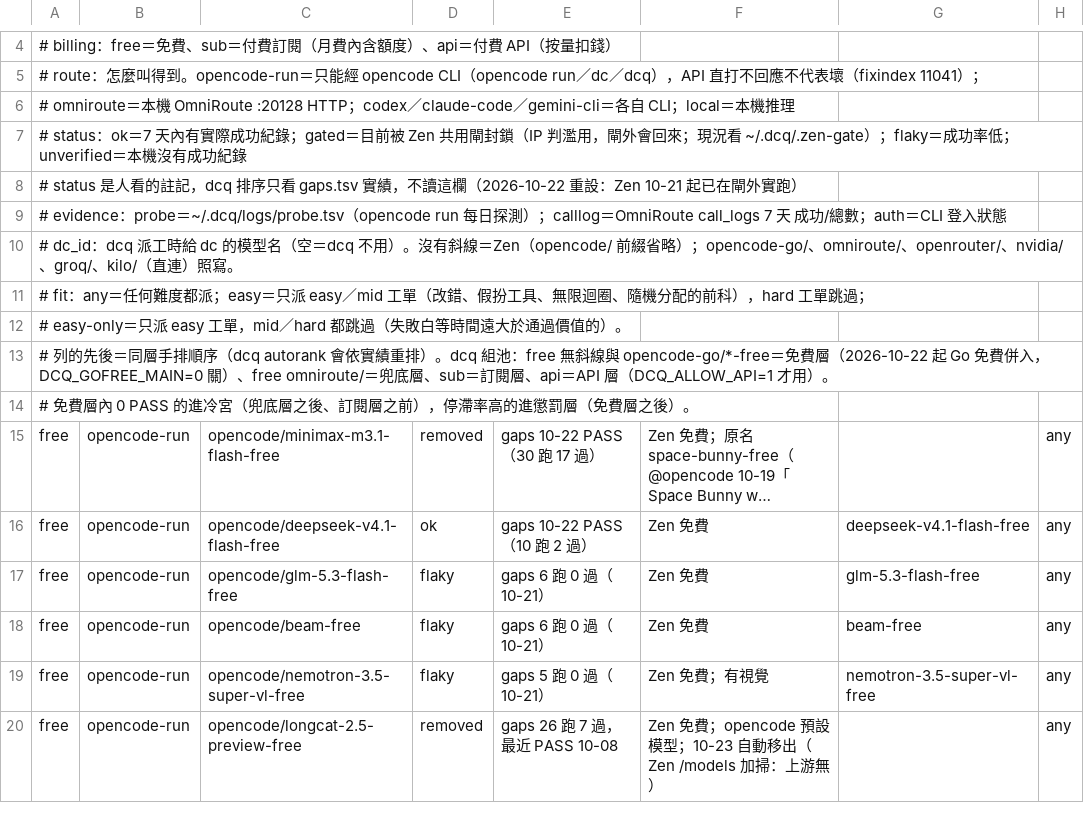
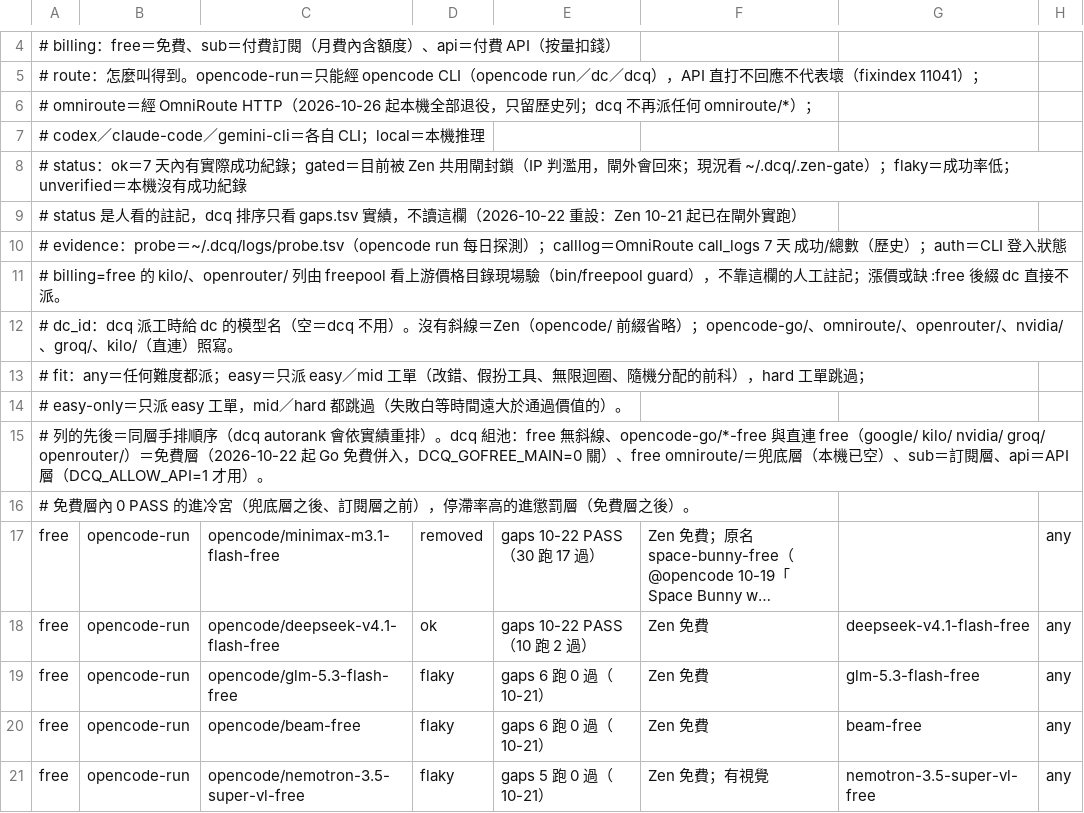
Before and after one commit to royalskynet/orchestrator, a TSV file: catalog/models.tsv, drawn as a sheet; only a part is shown, gaps mark what is left out; the shorter side is filled out with more unchanged rows; long unchanged cells end in …; the diff covers the shown part only.

```diff
--- a/catalog/models.tsv
+++ b/catalog/models.tsv
@@ -5,6 +5,8 @@
 # route：怎麼叫得到。opencode-run＝只能經 opencode CLI（opencode run／dc／dcq），API 直打不回應不代表壞（fixindex 11041）；
-#        omniroute＝本機 OmniRoute :20128 HTTP；codex／claude-code／gemini-cli＝各自 CLI；local＝本機推理
+#        omniroute＝經 OmniRoute HTTP（2026-10-26 起本機全部退役，只留歷史列；dcq 不再派任何 omniroute/*）；
+#        codex／claude-code／gemini-cli＝各自 CLI；local＝本機推理
 # status：ok＝7 天內有實際成功紀錄；gated＝目前被 Zen 共用閘封鎖（IP 判濫用，閘外會回來；現況看 ~/.dcq/.zen-gate）；flaky＝成功率低；unverified＝本機沒有成功紀錄
 #        status 是人看的註記，dcq 排序只看 gaps.tsv 實績，不讀這欄（2026-10-22 重設：Zen 10-21 起已在閘外實跑）
-# evidence：probe＝~/.dcq/logs/probe.tsv（opencode run 每日探測）；calllog＝OmniRoute call_logs 7 天 成功/總數；auth＝CLI 登入狀態
+# evidence：probe＝~/.dcq/logs/probe.tsv（opencode run 每日探測）；calllog＝OmniRoute call_logs 7 天 成功/總數（歷史）；auth＝CLI 登入狀態
+# billing=free 的 kilo/、openrouter/ 列由 freepool 看上游價格目錄現場驗（bin/freepool guard），不靠這欄的人工註記；漲價或缺 :free 後綴 dc 直接不派。
 # dc_id：dcq 派工時給 dc 的模型名（空＝dcq 不用）。沒有斜線＝Zen（opencode/ 前綴省略）；opencode-go/、omniroute/、openrouter/、nvidia/、groq/、kilo/（直連）照寫。
@@ -12,3 +14,3 @@
 #      easy-only＝只派 easy 工單，mid／hard 都跳過（失敗白等時間遠大於通過價值的）。
-# 列的先後＝同層手排順序（dcq autorank 會依實績重排）。dcq 組池：free 無斜線與 opencode-go/*-free＝免費層（2026-10-22 起 Go 免費併入，DCQ_GOFREE_MAIN=0 關）、free omniroute/＝兜底層、sub＝訂閱層、api＝API 層（DCQ_ALLOW_API=1 才用）。
+# 列的先後＝同層手排順序（dcq autorank 會依實績重排）。dcq 組池：free 無斜線、opencode-go/*-free 與直連 free（google/ kilo/ nvidia/ groq/ openrouter/）＝免費層（2026-10-22 起 Go 免費併入，DCQ_GOFREE_MAIN=0 關）、free omniroute/＝兜底層（本機已空）、sub＝訂閱層、api＝API 層（DCQ_ALLOW_API=1 才用）。
 # 免費層內 0 PASS 的進冷宮（兜底層之後、訂閱層之前），停滯率高的進懲罰層（免費層之後）。
```
Also changed, not shown: 7 added rows and 13 edited cells elsewhere in this file, 8 other files.
